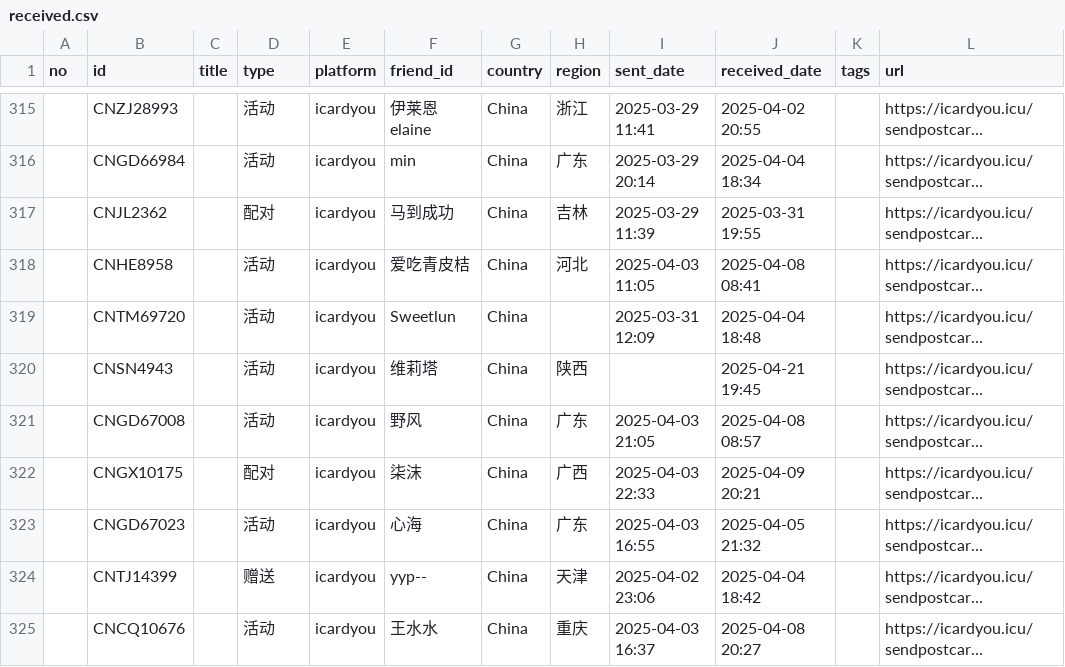
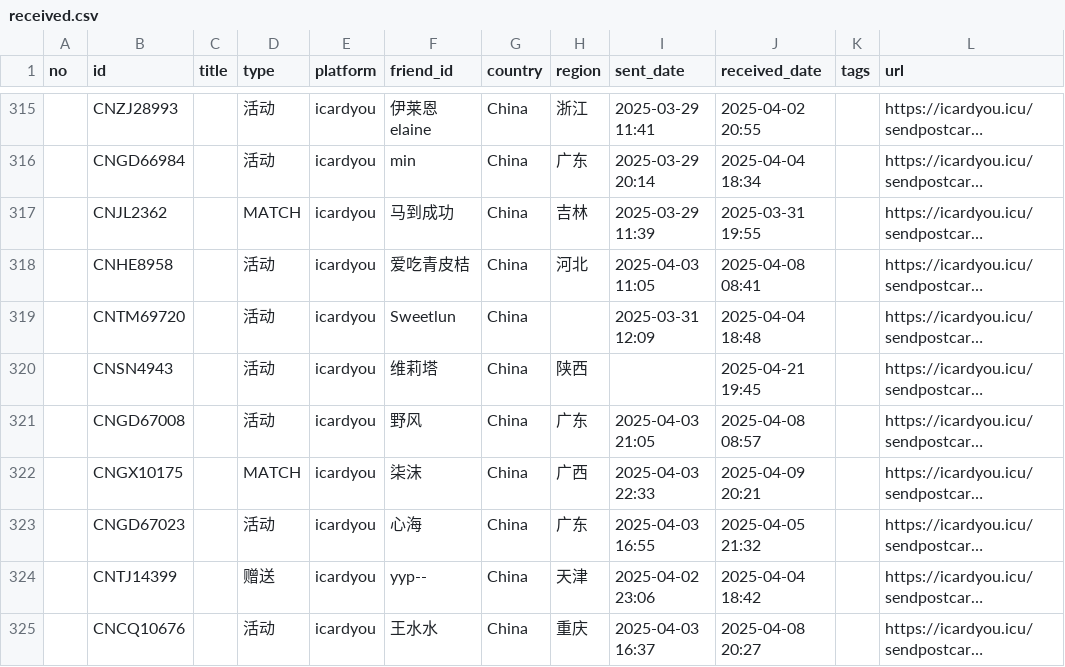
Before and after one commit to JiYouMCC/JiYouMCC.github.io, a CSV file: _data/postcard/received.csv, drawn as a sheet; only a part is shown, gaps mark what is left out; long unchanged cells end in …; the diff covers the shown part only; the diff names each change by its address in the sheet, - before the commit and + after, or states it on an @@ line.

```diff
--- a/_data/postcard/received.csv
+++ b/_data/postcard/received.csv
-D317 (type): 配对
+D317 (type): MATCH
-D322 (type): 配对
+D322 (type): MATCH
```
Also changed, not shown: 21 edited cells elsewhere in this file, 2 other files.
